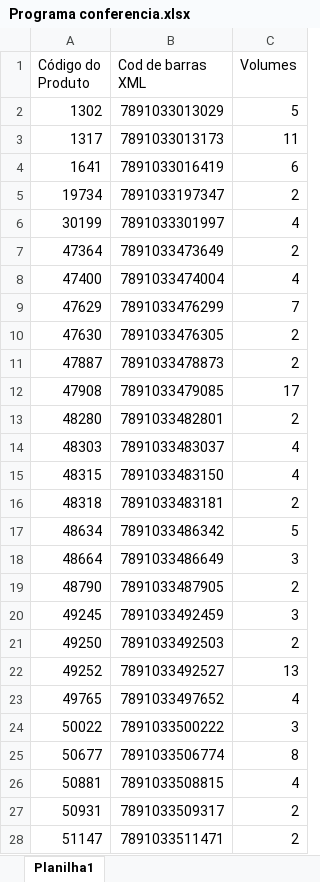
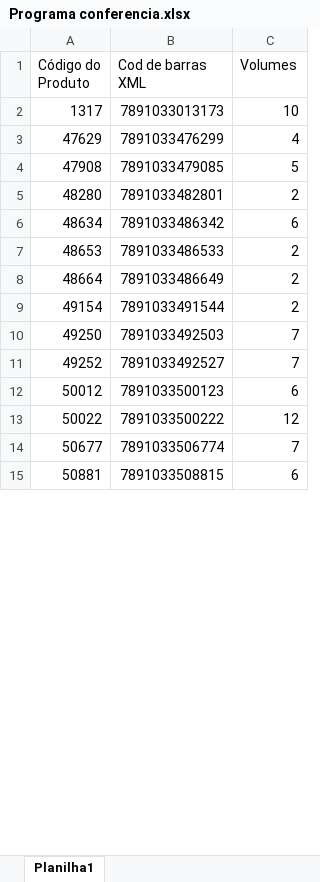
Before and after one commit to brunooliveiragrupoatram-cpu/sistema-conferencia, an Excel workbook: Programa conferencia.xlsx, sheet Planilha1, drawn as a sheet; only a part is shown; values as stored, in another font and other column widths than the file's, no cell formats; removed rows and columns are numbered as before the commit, all else as after; the diff covers the shown part only; the diff names each change by its address in the sheet, - before the commit and + after, or states it on an @@ line.

Commit message:
Add files via upload

```diff
--- a/Programa conferencia.xlsx (sheet Planilha1)
+++ b/Programa conferencia.xlsx (sheet Planilha1)
-row 2: 1302 | 7891033013029 | 5
-C2 (Volumes): 11
+C2 (Volumes): 10
-row 4: 1641 | 7891033016419 | 6
-row 5: 19734 | 7891033197347 | 2
-row 6: 30199 | 7891033301997 | 4
-row 7: 47364 | 7891033473649 | 2
-row 8: 47400 | 7891033474004 | 4
-C3 (Volumes): 7
+C3 (Volumes): 4
-row 10: 47630 | 7891033476305 | 2
-row 11: 47887 | 7891033478873 | 2
-C4 (Volumes): 17
+C4 (Volumes): 5
-row 14: 48303 | 7891033483037 | 4
-row 15: 48315 | 7891033483150 | 4
-row 16: 48318 | 7891033483181 | 2
-C6 (Volumes): 5
+C6 (Volumes): 6
+row 7: 48653 | 7891033486533 | 2
-C8 (Volumes): 3
+C8 (Volumes): 2
-row 19: 48790 | 7891033487905 | 2
-row 20: 49245 | 7891033492459 | 3
+row 9: 49154 | 7891033491544 | 2
-C10 (Volumes): 2
+C10 (Volumes): 7
-C11 (Volumes): 13
+C11 (Volumes): 7
-row 23: 49765 | 7891033497652 | 4
+row 12: 50012 | 7891033500123 | 6
-C13 (Volumes): 3
+C13 (Volumes): 12
-C14 (Volumes): 8
+C14 (Volumes): 7
-C15 (Volumes): 4
+C15 (Volumes): 6
-row 27: 50931 | 7891033509317 | 2
-row 28: 51147 | 7891033511471 | 2
```
Also changed, not shown: 41 added rows, 65 removed rows and 23 edited cells elsewhere in this sheet, cell formats.
